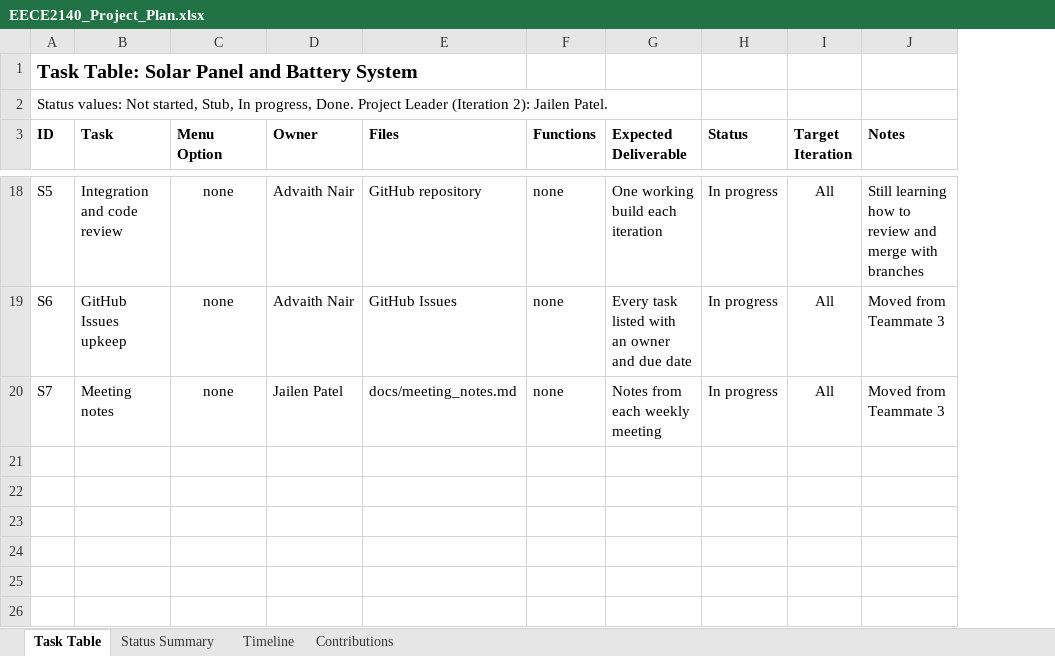
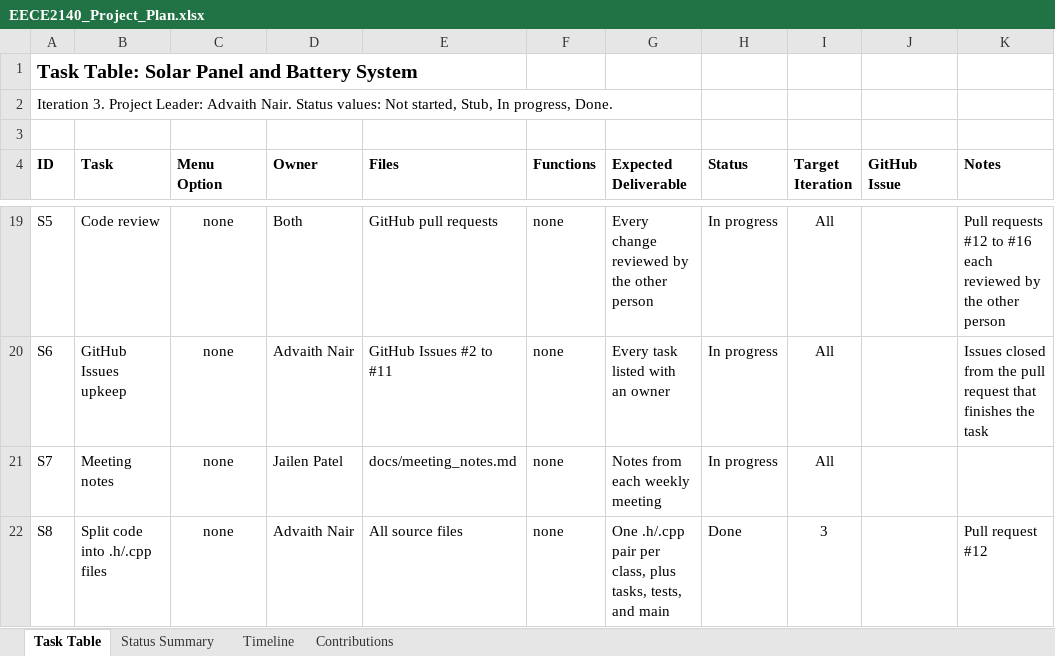
Before and after one commit to advaith-git/eece2140-solar-battery, an Excel workbook: docs/EECE2140_Project_Plan.xlsx, sheet Task Table, drawn as a sheet; only a part is shown, gaps mark what is left out; values as stored, in another font and other column widths than the file's, no borders; addresses are those after the commit; the diff covers the shown part only; the diff names each change by its address in the sheet, - before the commit and + after, or states it on an @@ line.

Commit message:
Update project plan for Iteration 3: task table, timeline, contributions

```diff
--- a/docs/EECE2140_Project_Plan.xlsx (sheet Task Table)
+++ b/docs/EECE2140_Project_Plan.xlsx (sheet Task Table)
+column J (GitHub Issue), empty
-A2 (ID): Status values: Not started, Stub, In progress, Done. Project Leader (Iteration 2): Jailen Patel.
+A2 (ID): Iteration 3. Project Leader: Advaith Nair. Status values: Not started, Stub, In progress, Done.
+row 3: (empty)
-B19 (Task): Integration and code review
+B19 (Task): Code review
-D19 (Owner): Advaith Nair
+D19 (Owner): Both
-E19 (Files): GitHub repository
+E19 (Files): GitHub pull requests
-G19 (Expected Deliverable): One working build each iteration
+G19 (Expected Deliverable): Every change reviewed by the other person
-K19 (Notes): Still learning how to review and merge with branches
+K19 (Notes): Pull requests #12 to #16 each reviewed by the other person
-E20 (Files): GitHub Issues
+E20 (Files): GitHub Issues #2 to #11
-G20 (Expected Deliverable): Every task listed with an owner and due date
+G20 (Expected Deliverable): Every task listed with an owner
-K20 (Notes): Moved from Teammate 3
+K20 (Notes): Issues closed from the pull request that finishes the task
-K21 (Notes): Moved from Teammate 3
+K21 (Notes): (empty)
+row 22: S8 | Split code into .h/.cpp files | none | Advaith Nair | All source files | none | One .h/.cpp pair per class, plus tasks, tests, and main | Done | 3 |  | Pull request #12
```
Also changed, not shown: 35 edited cells elsewhere in this sheet, sheet Timeline, sheet Status Summary, sheet Contributions, formulas that keep their value.
